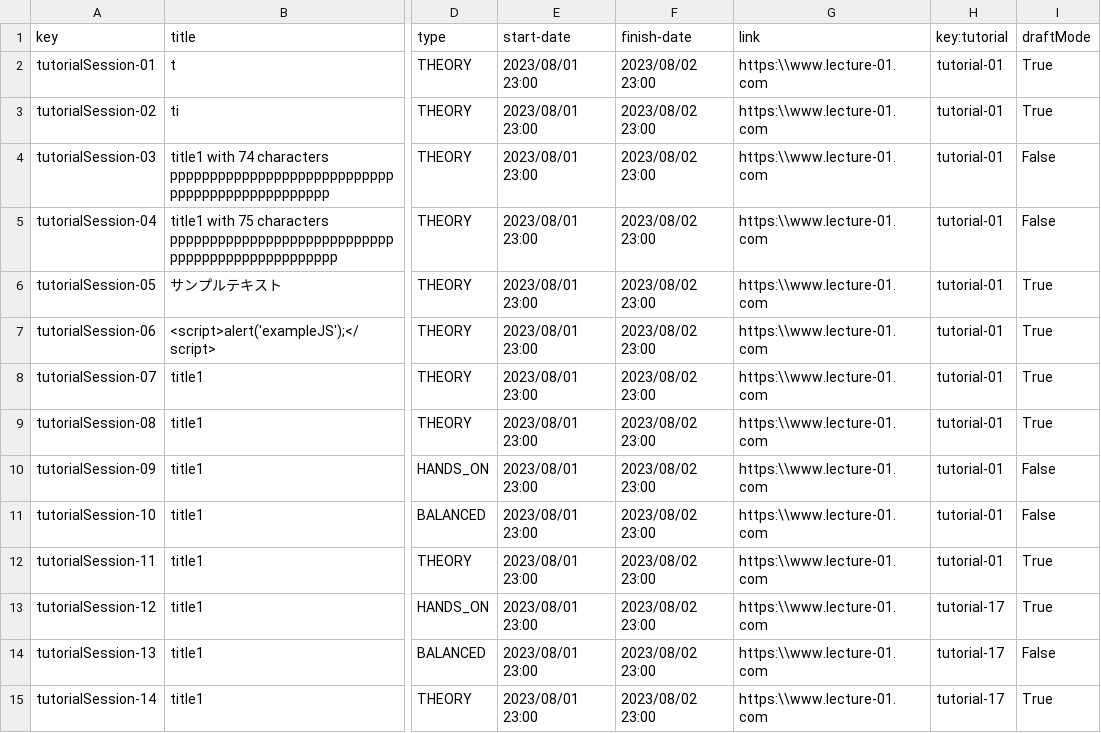
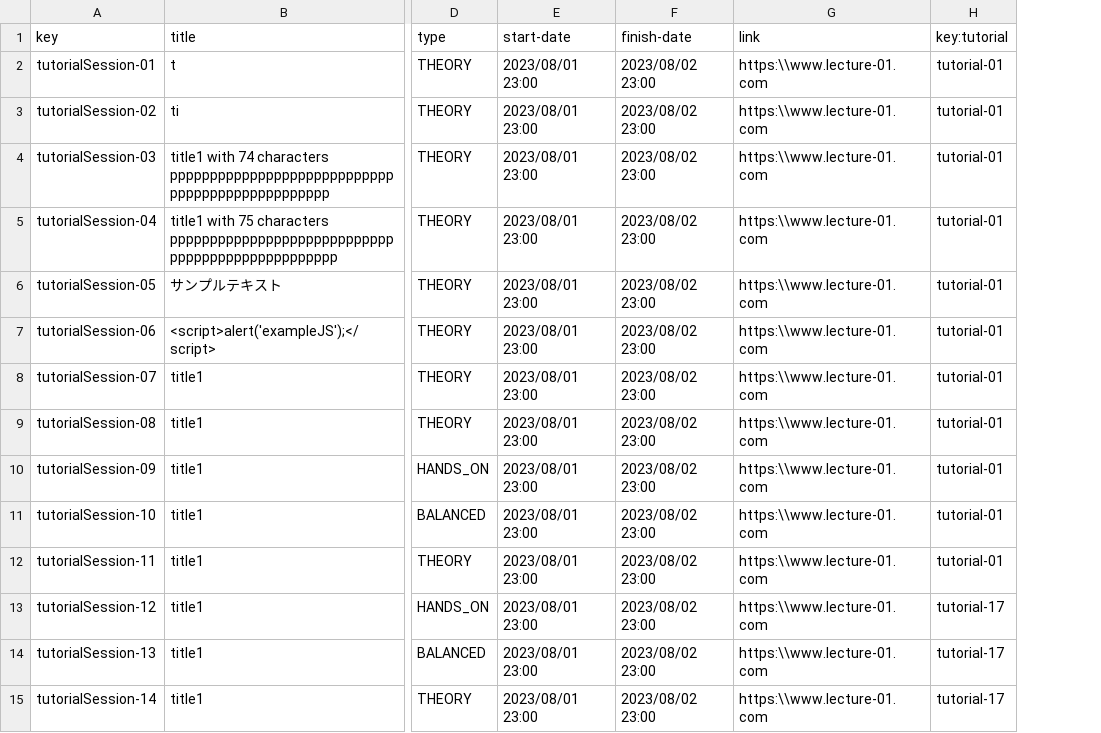
Before and after one commit to sebasruii/Acme-L3-D04, a CSV file: src/main/webapp/WEB-INF/resources/sample-data/tutorial-session.csv, drawn as a sheet; only a part is shown, gaps mark what is left out; the diff names each change by its address in the sheet, - before the commit and + after, or states it on an @@ line.

```diff
--- a/src/main/webapp/WEB-INF/resources/sample-data/tutorial-session.csv
+++ b/src/main/webapp/WEB-INF/resources/sample-data/tutorial-session.csv
-column I (draftMode), rows 2-15: True | True | False | False | True | True | True | True | False | False | True | True | False | True
```
Also changed, not shown: 13 other files.
